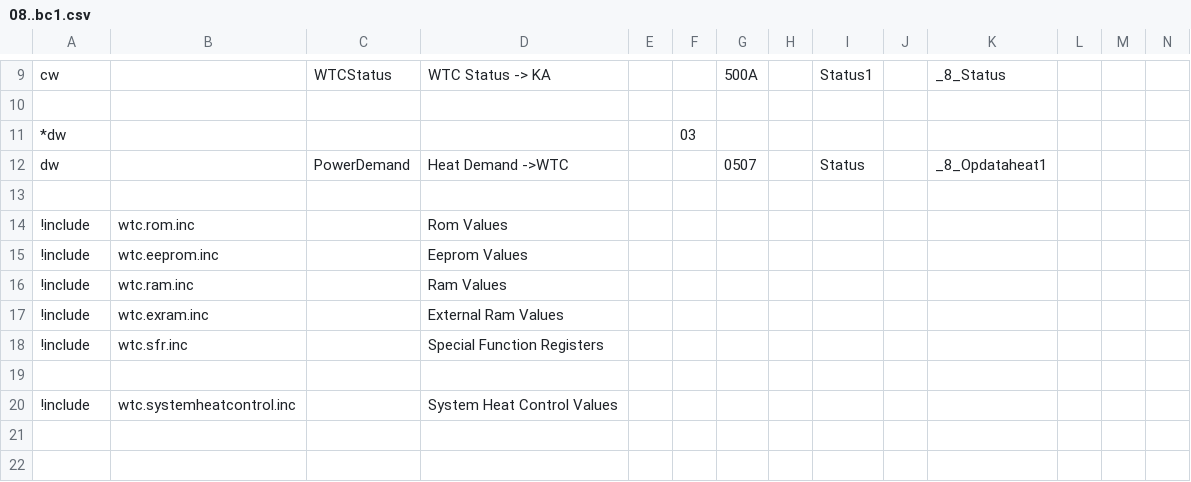
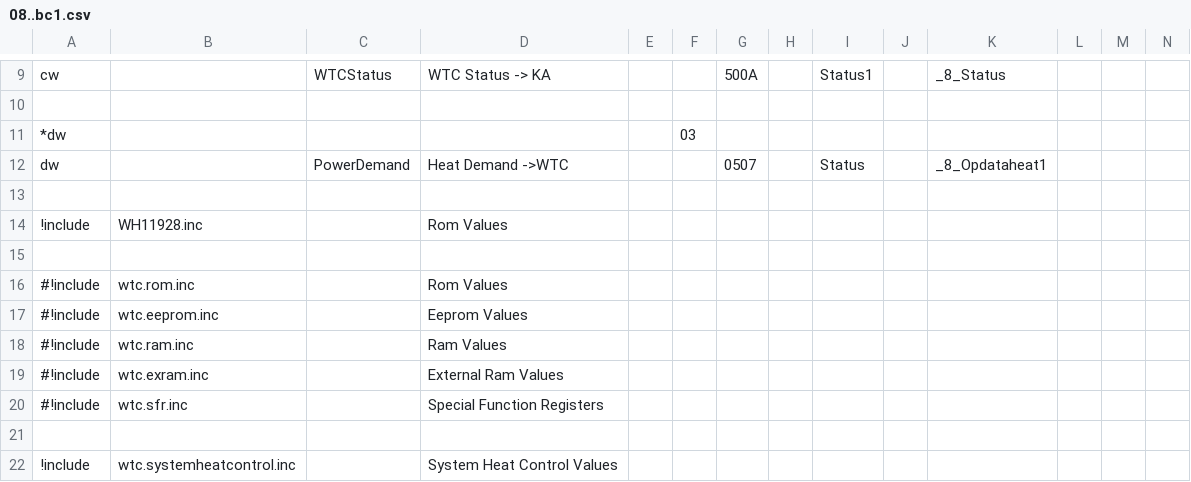
Before and after one commit to aghulas/ebusd-configuration-weishaupt, a CSV file: weishaupt/08..bc1.csv, drawn as a sheet; only a part is shown, gaps mark what is left out; addresses are those after the commit; rows hold the shown columns only; the diff names each change by its address in the sheet, - before the commit and + after, or states it on an @@ line.

Commit message:
Update 08..bc1.csv

```diff
--- a/weishaupt/08..bc1.csv
+++ b/weishaupt/08..bc1.csv
-B14: wtc.rom.inc
+B14: WH11928.inc
+row 15: (empty)
+row 16: #!include | wtc.rom.inc |  | Rom Values
-A17:A20: !include
+A17:A20: #!include
```
